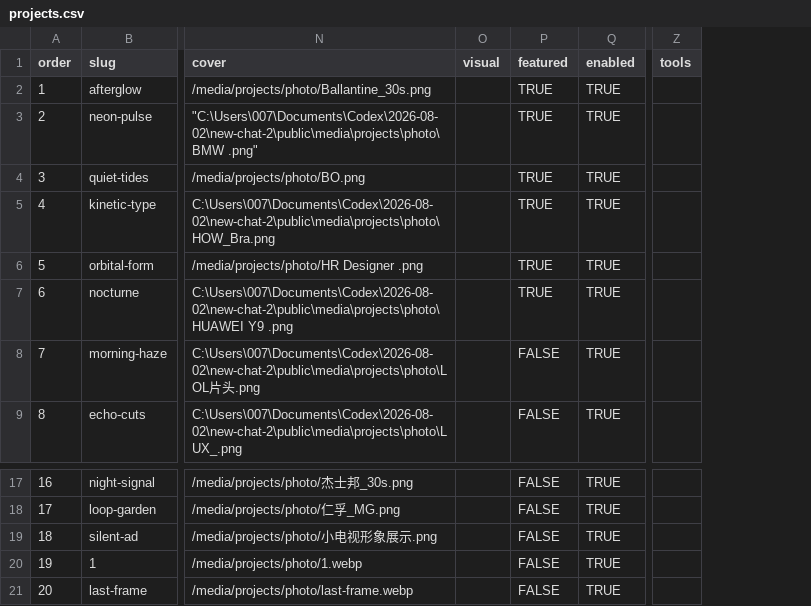
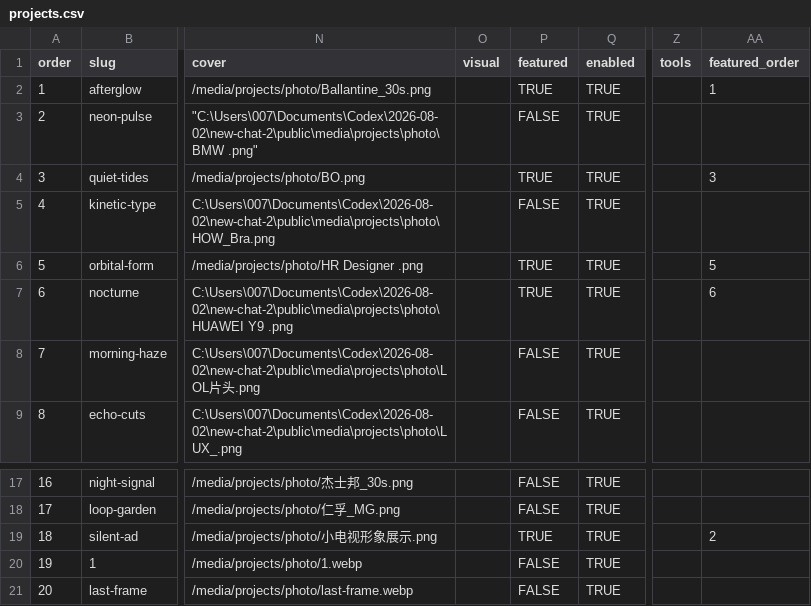
Before and after one commit to HAHA-lh/Liuker_portfolio, a CSV file: content/projects.csv, drawn as a sheet; only a part is shown, gaps mark what is left out; the diff names each change by its address in the sheet, - before the commit and + after, or states it on an @@ line.

```diff
--- a/content/projects.csv
+++ b/content/projects.csv
+column AA (featured_order), rows 2-7: 1 |  | 3 |  | 5 | 6; row 19: 2
-P3 (featured): TRUE
+P3 (featured): FALSE
-P5 (featured): TRUE
+P5 (featured): FALSE
-P19 (featured): FALSE
+P19 (featured): TRUE
```
Also changed, not shown: 5 other files.
